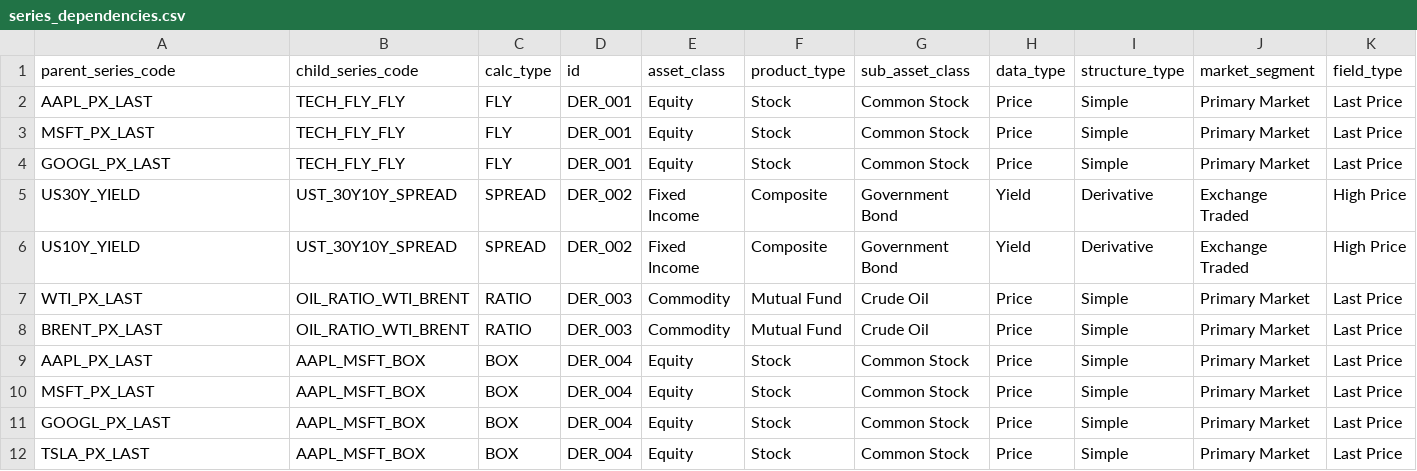
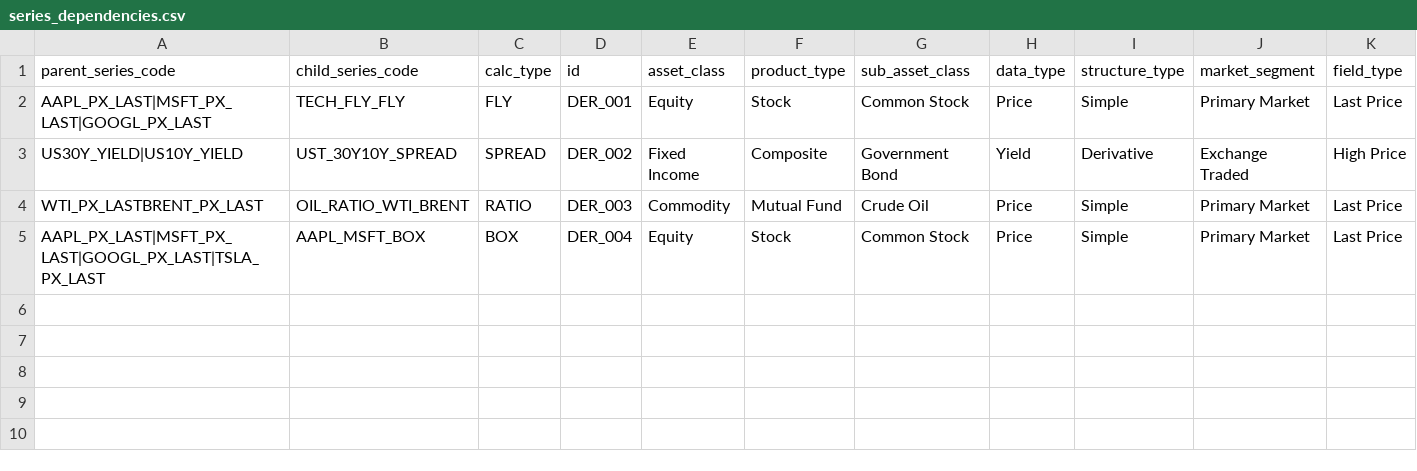
Before and after one commit to ayomidetobi/dagster-orm, a CSV file: dagster_quickstart/data/series_dependencies.csv, drawn as a sheet; only a part is shown; removed rows and columns are numbered as before the commit, all else as after; rows hold the shown columns only; the diff names each change by its address in the sheet, - before the commit and + after, or states it on an @@ line.

```diff
--- a/dagster_quickstart/data/series_dependencies.csv
+++ b/dagster_quickstart/data/series_dependencies.csv
-row 2: AAPL_PX_LAST | TECH_FLY_FLY | FLY | DER_001 | Equity | Stock | Common Stock | Price | Simple | Primary Market | Last Price
-row 3: MSFT_PX_LAST | TECH_FLY_FLY | FLY | DER_001 | Equity | Stock | Common Stock | Price | Simple | Primary Market | Last Price
-A2 (parent_series_code): GOOGL_PX_LAST
+A2 (parent_series_code): AAPL_PX_LAST|MSFT_PX_LAST|GOOGL_PX_LAST
-A3 (parent_series_code): US30Y_YIELD
+A3 (parent_series_code): US30Y_YIELD|US10Y_YIELD
-row 6: US10Y_YIELD | UST_30Y10Y_SPREAD | SPREAD | DER_002 | Fixed Income | Composite | Government Bond | Yield | Derivative | Exchange Traded | High Price
-row 7: WTI_PX_LAST | OIL_RATIO_WTI_BRENT | RATIO | DER_003 | Commodity | Mutual Fund | Crude Oil | Price | Simple | Primary Market | Last Price
-A4 (parent_series_code): BRENT_PX_LAST
+A4 (parent_series_code): WTI_PX_LASTBRENT_PX_LAST
-row 9: AAPL_PX_LAST | AAPL_MSFT_BOX | BOX | DER_004 | Equity | Stock | Common Stock | Price | Simple | Primary Market | Last Price
-row 10: MSFT_PX_LAST | AAPL_MSFT_BOX | BOX | DER_004 | Equity | Stock | Common Stock | Price | Simple | Primary Market | Last Price
-A5 (parent_series_code): GOOGL_PX_LAST
+A5 (parent_series_code): AAPL_PX_LAST|MSFT_PX_LAST|GOOGL_PX_LAST|TSLA_PX_LAST
-row 12: TSLA_PX_LAST | AAPL_MSFT_BOX | BOX | DER_004 | Equity | Stock | Common Stock | Price | Simple | Primary Market | Last Price
```
Also changed, not shown: dagster_quickstart/data/meta_series.csv, 22 other files.
